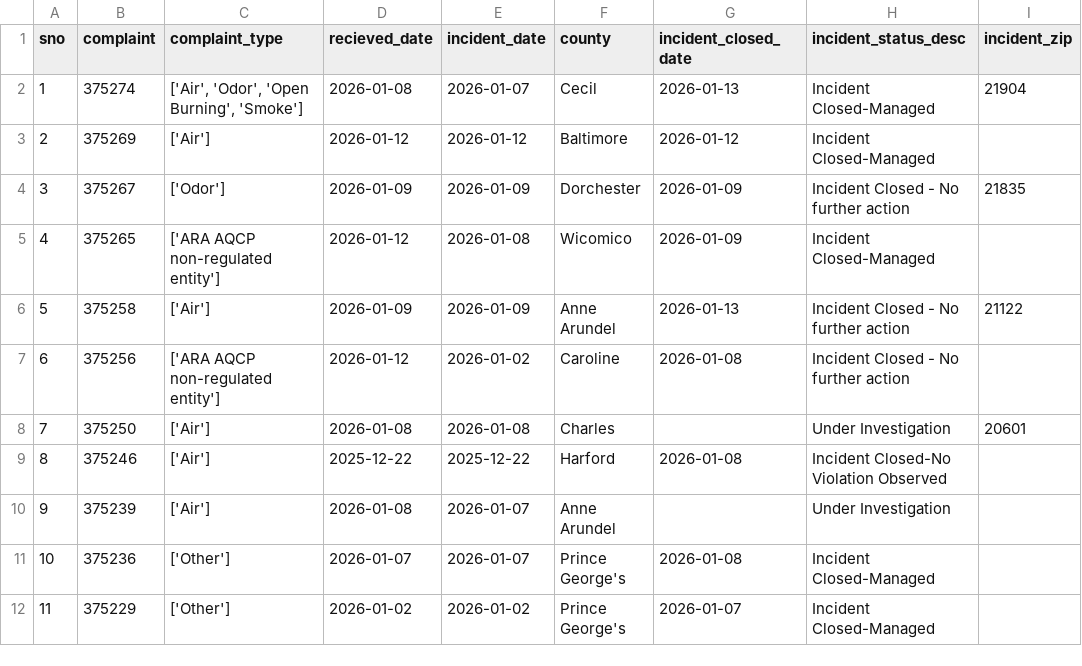
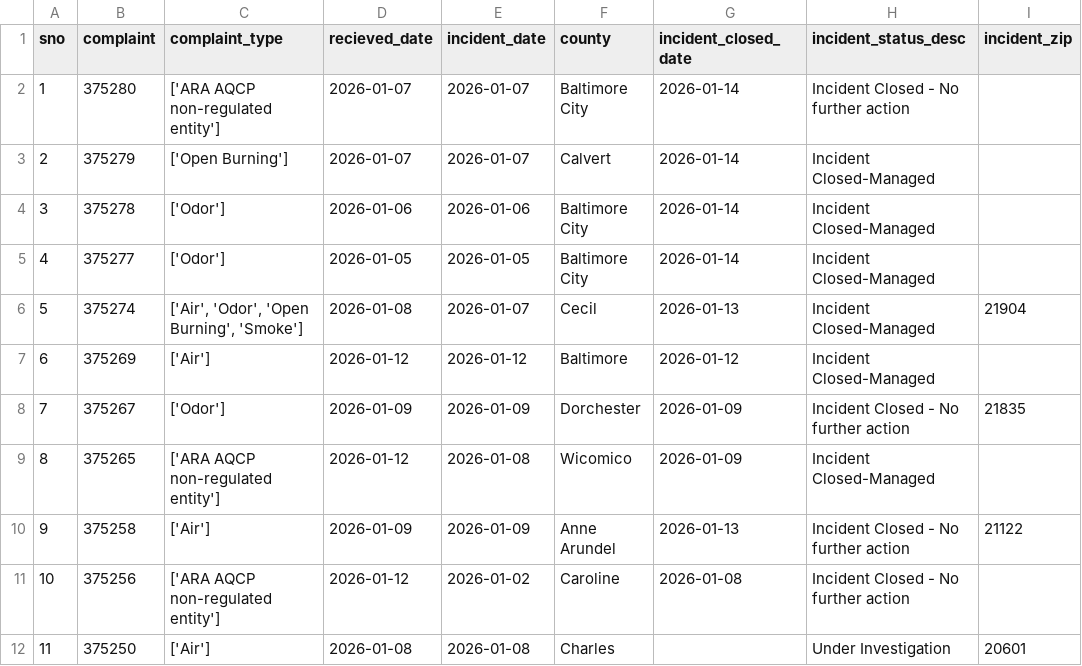
Before and after one commit to sandrafish/live-nicar-pipeline, a CSV file: exported_data/all_complaints.csv, drawn as a sheet; only a part is shown; the shorter side is filled out with more unchanged rows; addresses are those after the commit; the diff names each change by its address in the sheet, - before the commit and + after, or states it on an @@ line.

Commit message:
Automated commit from GitHub Actions

```diff
--- a/exported_data/all_complaints.csv
+++ b/exported_data/all_complaints.csv
+row 2: 1 | 375280 | ['ARA AQCP non-regulated entity'] | 2026-01-07 | 2026-01-07 | Baltimore City | 2026-01-14 | Incident Closed - No further action
+row 3: 2 | 375279 | ['Open Burning'] | 2026-01-07 | 2026-01-07 | Calvert | 2026-01-14 | Incident Closed-Managed
+row 4: 3 | 375278 | ['Odor'] | 2026-01-06 | 2026-01-06 | Baltimore City | 2026-01-14 | Incident Closed-Managed
+row 5: 4 | 375277 | ['Odor'] | 2026-01-05 | 2026-01-05 | Baltimore City | 2026-01-14 | Incident Closed-Managed
@@ column A (sno) renumbered from row 6 down @@
```
Also changed, not shown: exported_data/complaint_type_frequency.csv, exported_data/invalid_counties.csv, 1 other file.
